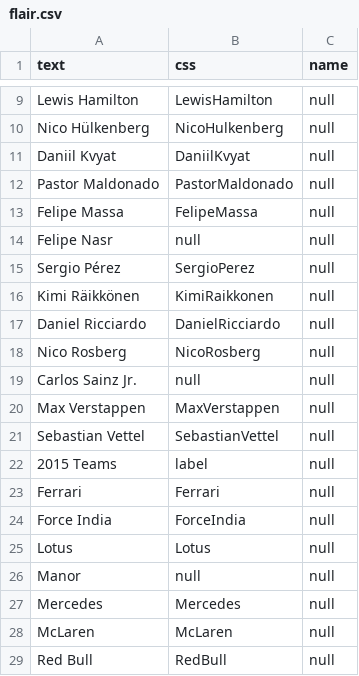
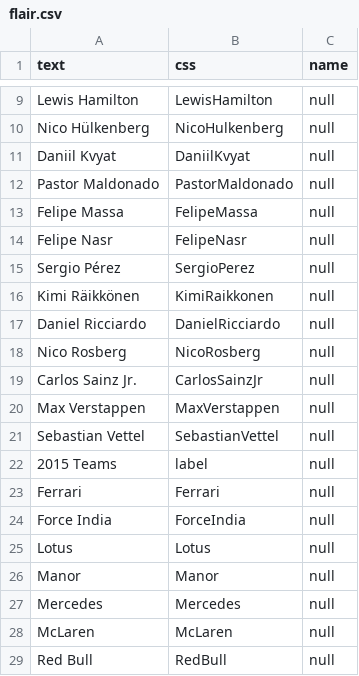
Before and after one commit to Vilkku/reddit-formula1-stylesheet, a CSV file: flair.csv, drawn as a sheet; only a part is shown, gaps mark what is left out.

Commit message:
Add flair for CarlosSainzJr, FelipeNasr and Manor

```diff
--- a/flair.csv
+++ b/flair.csv
@@ -13,3 +13,3 @@ Pastor Maldonado,PastorMaldonado,null
 Felipe Massa,FelipeMassa,null
-Felipe Nasr,null,null
+Felipe Nasr,FelipeNasr,null
 Sergio Pérez,SergioPerez,null
@@ -18,3 +18,3 @@ Daniel Ricciardo,DanielRicciardo,null
 Nico Rosberg,NicoRosberg,null
-Carlos Sainz Jr.,null,null
+Carlos Sainz Jr.,CarlosSainzJr,null
 Max Verstappen,MaxVerstappen,null
@@ -25,3 +25,3 @@ Force India,ForceIndia,null
 Lotus,Lotus,null
-Manor,null,null
+Manor,Manor,null
 Mercedes,Mercedes,null
```
Also changed, not shown: 4 other files.
